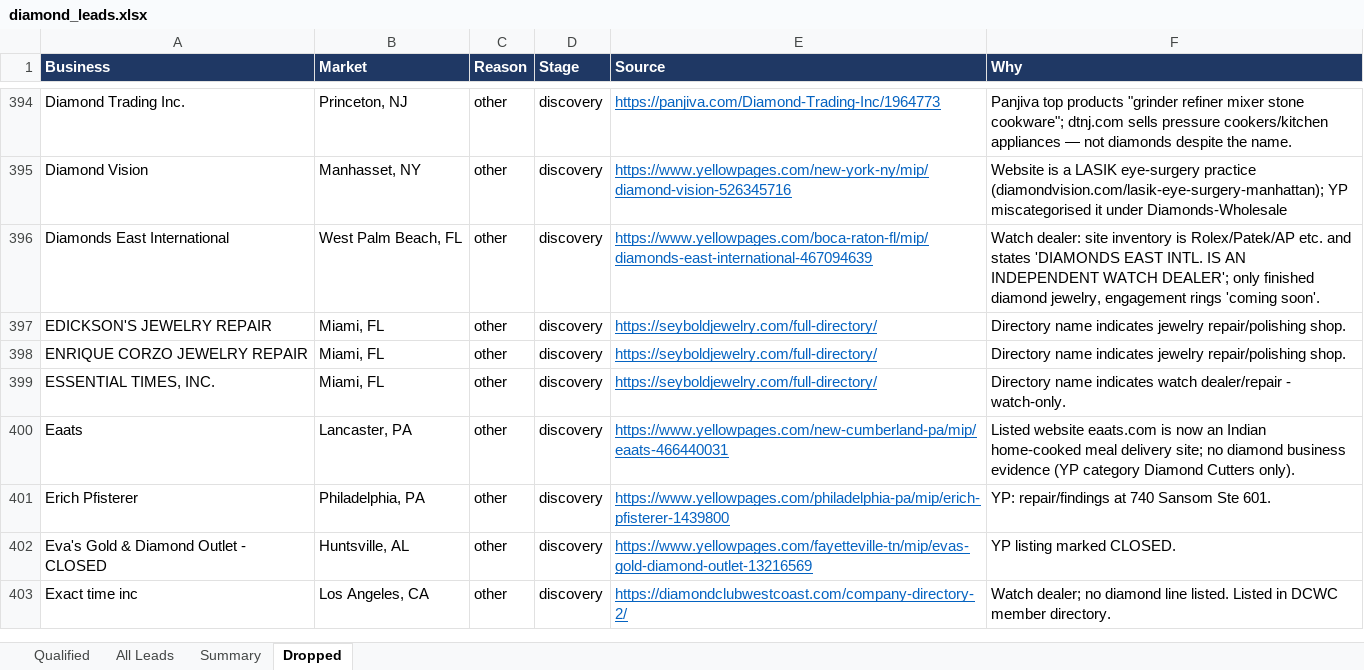
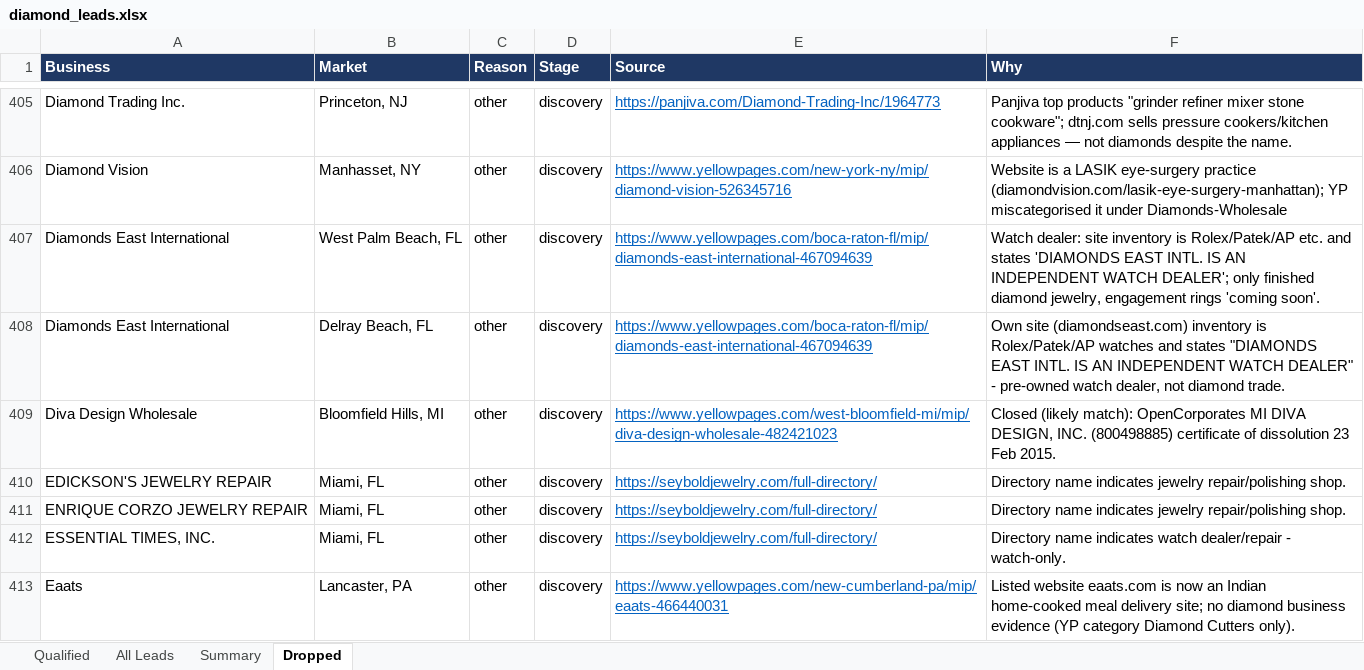
Before and after one commit to riyaansheth/claude-cloud, an Excel workbook: leadrun_diamonds/diamond_leads.xlsx, sheet Dropped, drawn as a sheet; only a part is shown, gaps mark what is left out; the shorter side is filled out with more unchanged rows; values as stored, in another font and other column widths than the file's, no borders; the diff covers the shown part only; the diff names each change by its address in the sheet, - before the commit and + after, or states it on an @@ line.

```diff
--- a/leadrun_diamonds/diamond_leads.xlsx (sheet Dropped)
+++ b/leadrun_diamonds/diamond_leads.xlsx (sheet Dropped)
+row 408: Diamonds East International | Delray Beach, FL | other | discovery | https://www.yellowpages.com/boca-raton-fl/mip/diamonds-east-international-467094639 | Own site (diamondseast.com) inventory is Rolex/Patek/AP watches and states "DIAMONDS EAST INTL. IS AN INDEPENDENT WATCH DEALER" - pre-owned watch dealer, not diamond trade.
+row 409: Diva Design Wholesale | Bloomfield Hills, MI | other | discovery | https://www.yellowpages.com/west-bloomfield-mi/mip/diva-design-wholesale-482421023 | Closed (likely match): OpenCorporates MI DIVA DESIGN, INC. (800498885) certificate of dissolution 23 Feb 2015.
```
Also changed, not shown: 27 added rows and 1 edited cell elsewhere in this sheet, sheet All Leads, sheet Qualified, sheet Summary, 4 other files.
